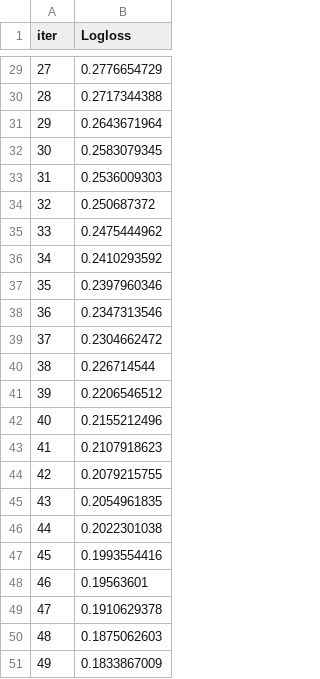
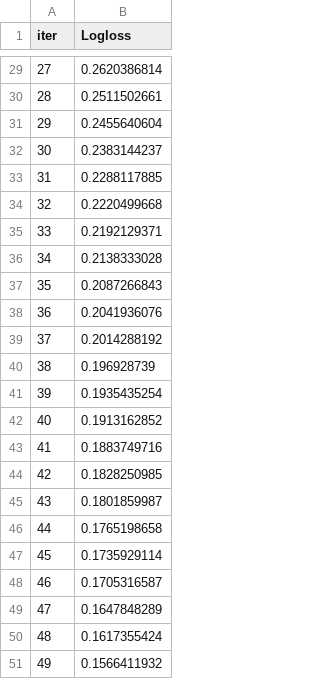
Before and after one commit to da-veed/BachelorThesis, a TSV file: catboost_info/learn_error.tsv, drawn as a sheet; only a part is shown, gaps mark what is left out; the diff covers the shown part only.

```diff
--- a/catboost_info/learn_error.tsv
+++ b/catboost_info/learn_error.tsv
@@ -29,23 +29,23 @@ iter	Logloss
-27	0.2776654729
-28	0.2717344388
-29	0.2643671964
-30	0.2583079345
-31	0.2536009303
-32	0.250687372
-33	0.2475444962
-34	0.2410293592
-35	0.2397960346
-36	0.2347313546
-37	0.2304662472
-38	0.226714544
-39	0.2206546512
-40	0.2155212496
-41	0.2107918623
-42	0.2079215755
-43	0.2054961835
-44	0.2022301038
-45	0.1993554416
-46	0.19563601
-47	0.1910629378
-48	0.1875062603
-49	0.1833867009
+27	0.2620386814
+28	0.2511502661
+29	0.2455640604
+30	0.2383144237
+31	0.2288117885
+32	0.2220499668
+33	0.2192129371
+34	0.2138333028
+35	0.2087266843
+36	0.2041936076
+37	0.2014288192
+38	0.196928739
+39	0.1935435254
+40	0.1913162852
+41	0.1883749716
+42	0.1828250985
+43	0.1801859987
+44	0.1765198658
+45	0.1735929114
+46	0.1705316587
+47	0.1647848289
+48	0.1617355424
+49	0.1566411932
```
Also changed, not shown: 27 edited cells elsewhere in this file, catboost_info/time_left.tsv, 27 other files.
